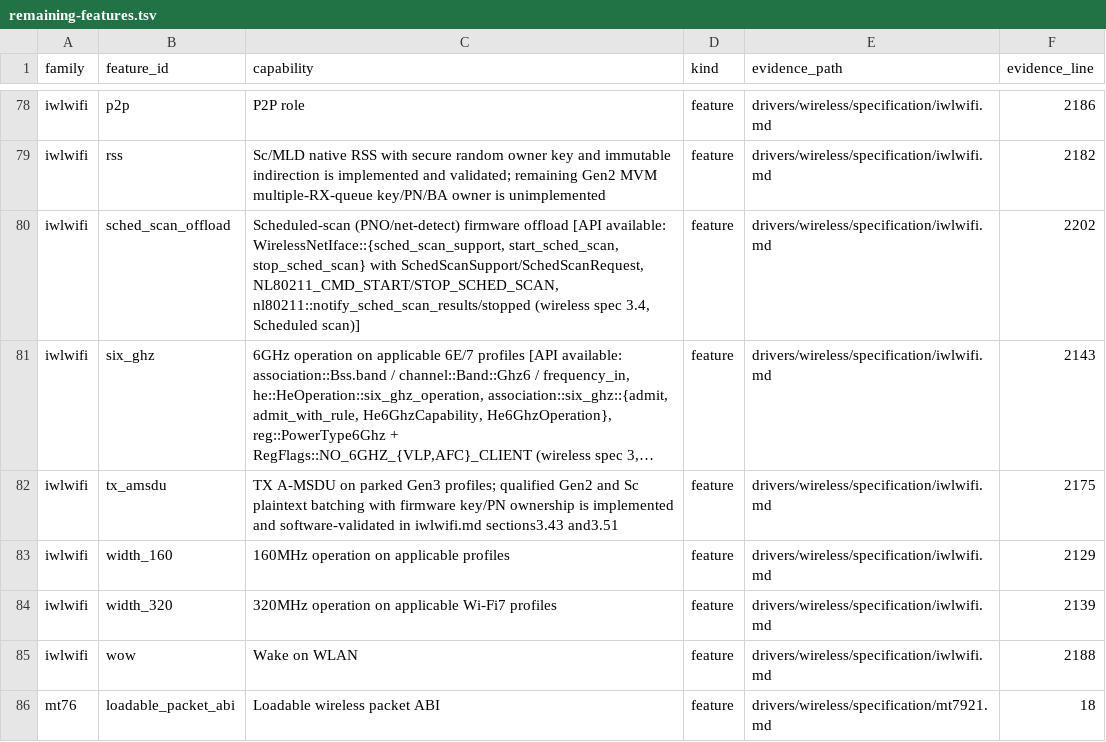
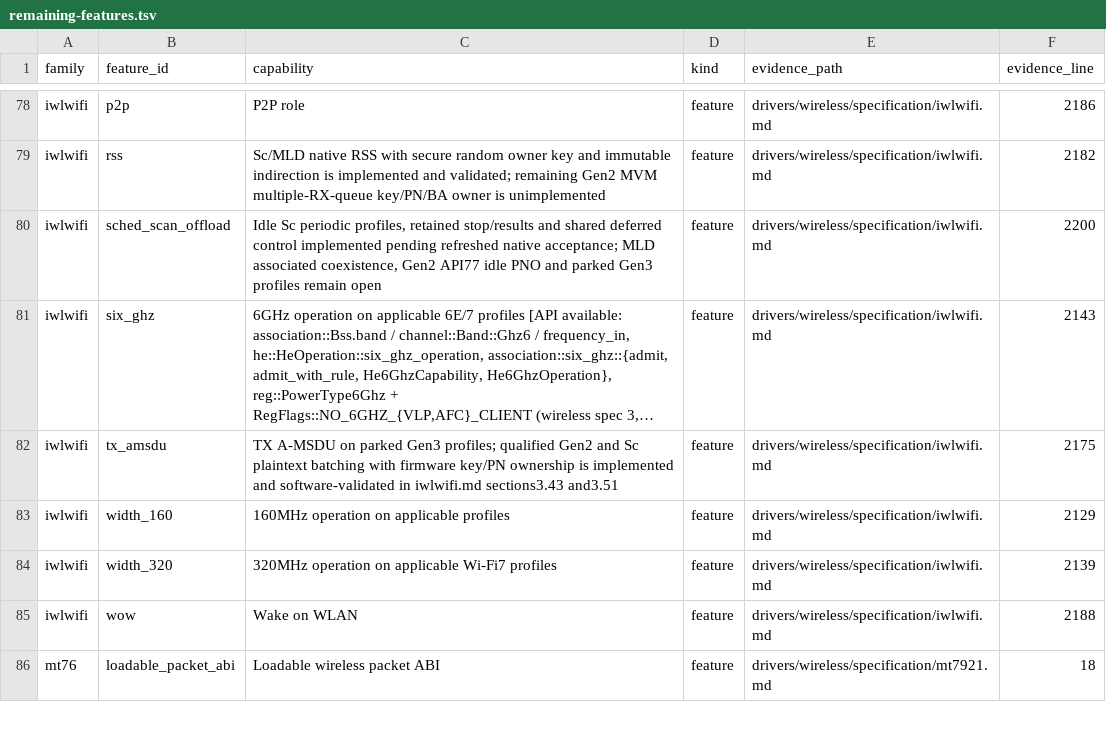
Before and after one commit to hodgesds/narf, a TSV file: drivers/wireless/research/remaining-features.tsv, drawn as a sheet; only a part is shown, gaps mark what is left out; long unchanged cells end in …; the diff covers the shown part only; the diff names each change by its address in the sheet, - before the commit and + after, or states it on an @@ line.

```diff
--- a/drivers/wireless/research/remaining-features.tsv
+++ b/drivers/wireless/research/remaining-features.tsv
-C80 (capability): Scheduled-scan (PNO/net-detect) firmware offload [API available: WirelessNetIface::{sched_scan_support, start_sched_scan, stop_sched_scan} with SchedScanSupport/SchedScanRequest, NL80211_CMD_START/STOP_SCHED_SCAN, nl80211::notify_sched_scan_results/stopped (wireless spec 3.4, Scheduled scan)]
+C80 (capability): Idle Sc periodic profiles, retained stop/results and shared deferred control implemented pending refreshed native acceptance; MLD associated coexistence, Gen2 API77 idle PNO and parked Gen3 profiles remain open
-F80 (evidence_line): 2202
+F80 (evidence_line): 2200
```
Also changed, not shown: 3 removed rows and 19 edited cells elsewhere in this file, 2 other files.
